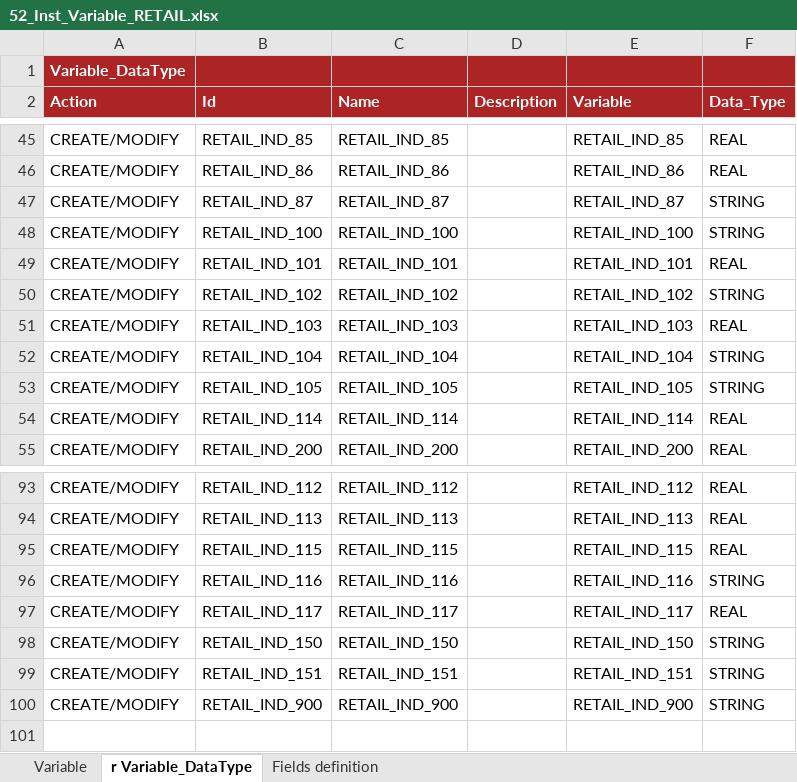
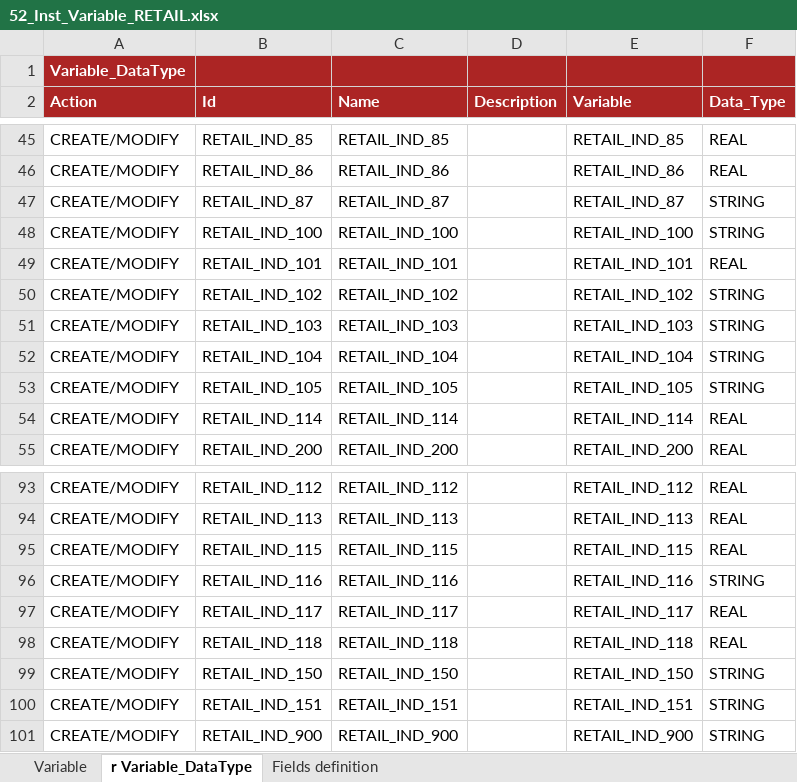
Before and after one commit to cybertop35/intelliJConf, an Excel workbook: earlywarning-pom/earlywarning-config/src/baf-instances/52_Inst_Variable_RETAIL.xlsx, sheet r Variable_DataType, drawn as a sheet; only a part is shown, gaps mark what is left out; values as stored, in another font and other column widths than the file's, no borders; charts and pictures not drawn; the diff names each change by its address in the sheet, - before the commit and + after, or states it on an @@ line.

Commit message:
modifiche retail

```diff
--- a/earlywarning-pom/earlywarning-config/src/baf-instances/52_Inst_Variable_RETAIL.xlsx (sheet r Variable_DataType)
+++ b/earlywarning-pom/earlywarning-config/src/baf-instances/52_Inst_Variable_RETAIL.xlsx (sheet r Variable_DataType)
-F51 (Data_Type): REAL
+F51 (Data_Type): STRING
+row 98: CREATE/MODIFY | RETAIL_IND_118 | RETAIL_IND_118 |  | RETAIL_IND_118 | REAL
```
Also changed, not shown: sheet Variable, charts or pictures, earlywarning-pom/earlywarning-config/src/baf-configuration/13_LIB_EWS_RETAIL/13_LibFormula.xlsx, earlywarning-pom/earlywarning-config/src/baf-instances/53_Inst_Analysis_Unit_RETAIL.xlsx, 11 other files.
